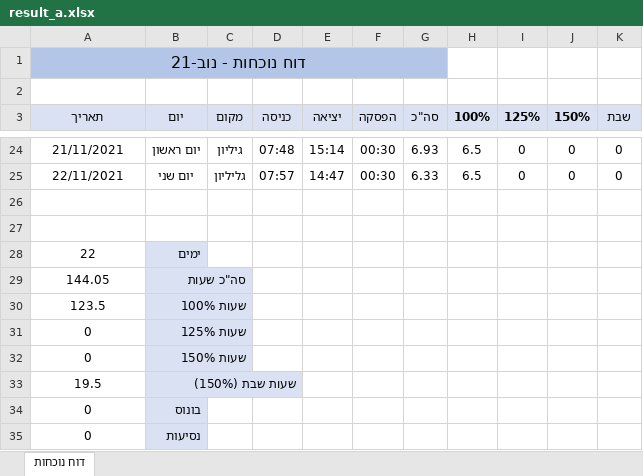
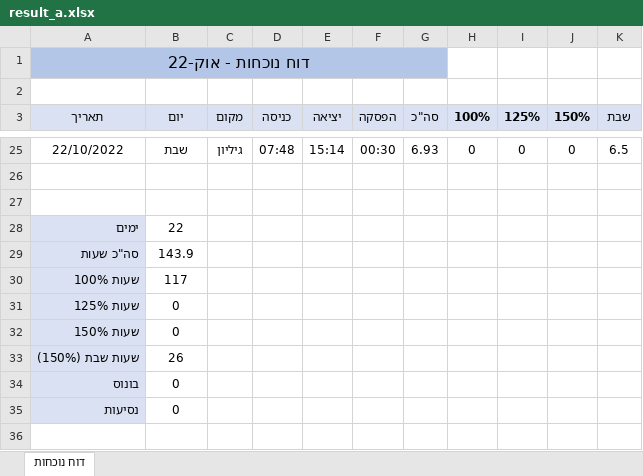
Before and after one commit to ch3305/Reports-Project-Python, an Excel workbook: output/result_a.xlsx, sheet דוח נוכחות, drawn as a sheet; only a part is shown, gaps mark what is left out; values as stored, in another font and other column widths than the file's, no borders; removed rows and columns are numbered as before the commit, all else as after; the diff covers the shown part only; the diff names each change by its address in the sheet, - before the commit and + after, or states it on an @@ line.

```diff
--- a/output/result_a.xlsx (sheet דוח נוכחות)
+++ b/output/result_a.xlsx (sheet דוח נוכחות)
-A1 (תאריך): דוח נוכחות - נוב-21
+A1 (תאריך): דוח נוכחות - אוק-22
-A25 (תאריך): 21/11/2021
+A25 (תאריך): 22/10/2022
-B25 (יום): יום ראשון
+B25 (יום): שבת
-H25 (100%): 6.5
+H25 (100%): 0
-K25 (שבת): 0
+K25 (שבת): 6.5
-row 25: 22/11/2021 | יום שני | גליליון | 07:57 | 14:47 | 00:30 | 6.33 | 6.5 | 0 | 0 | 0
-row 28: 22 | ימים
-row 29: 144.05 | סה"כ שעות
-row 30: 123.5 | שעות 100%
-row 31: 0 | שעות 125%
-row 32: 0 | שעות 150%
-row 33: 19.5 | שעות שבת (150%)
-row 34: 0 | בונוס
-row 35: 0 | נסיעות
+row 28: ימים | 22
+row 29: סה"כ שעות | 143.9
+row 30: שעות 100% | 117
+row 31: שעות 125% | 0
+row 32: שעות 150% | 0
+row 33: שעות שבת (150%) | 26
+row 34: בונוס | 0
+row 35: נסיעות | 0
```
Also changed, not shown: 1 added row and 61 edited cells elsewhere in this sheet, 2 other files.
